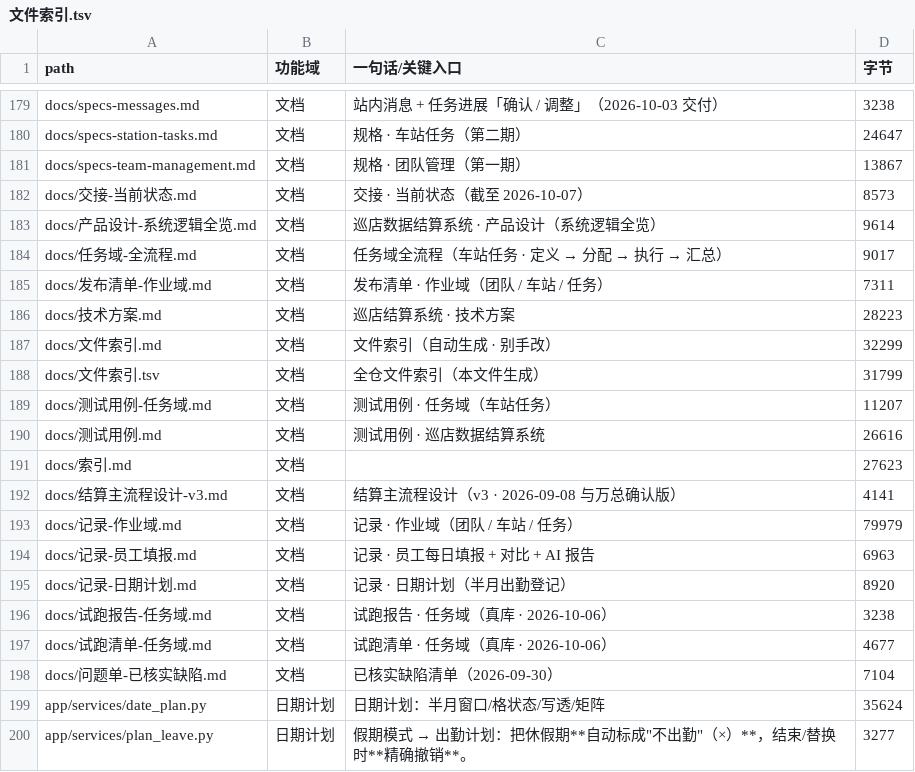
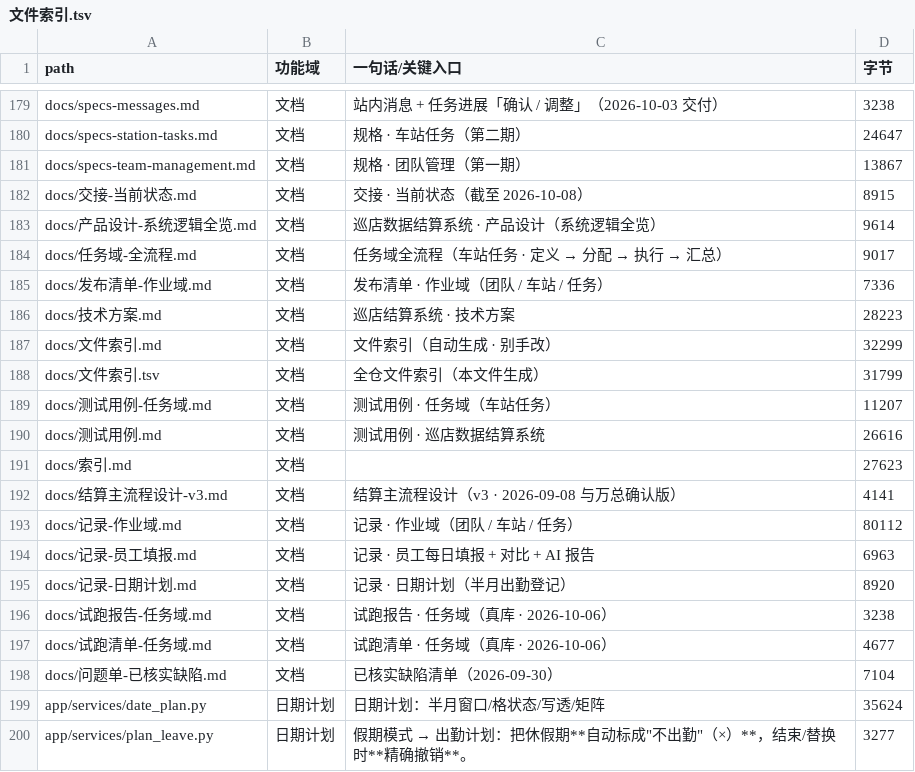
Before and after one commit to seraphimlc/store_system, a TSV file: docs/文件索引.tsv, drawn as a sheet; only a part is shown, gaps mark what is left out.

```diff
--- a/docs/文件索引.tsv
+++ b/docs/文件索引.tsv
@@ -181,6 +181,6 @@ docs/specs-station-tasks.md	文档	规格 · 车站任务（第二期）	24647
 docs/specs-team-management.md	文档	规格 · 团队管理（第一期）	13867
-docs/交接-当前状态.md	文档	交接 · 当前状态（截至 2026-10-07）	8573
+docs/交接-当前状态.md	文档	交接 · 当前状态（截至 2026-10-08）	8915
 docs/产品设计-系统逻辑全览.md	文档	巡店数据结算系统 · 产品设计（系统逻辑全览）	9614
 docs/任务域-全流程.md	文档	任务域全流程（车站任务 · 定义 → 分配 → 执行 → 汇总）	9017
-docs/发布清单-作业域.md	文档	发布清单 · 作业域（团队 / 车站 / 任务）	7311
+docs/发布清单-作业域.md	文档	发布清单 · 作业域（团队 / 车站 / 任务）	7336
 docs/技术方案.md	文档	巡店结算系统 · 技术方案	28223
@@ -192,3 +192,3 @@ docs/索引.md	文档		27623
 docs/结算主流程设计-v3.md	文档	结算主流程设计（v3 · 2026-09-08 与万总确认版）	4141
-docs/记录-作业域.md	文档	记录 · 作业域（团队 / 车站 / 任务）	79979
+docs/记录-作业域.md	文档	记录 · 作业域（团队 / 车站 / 任务）	80112
 docs/记录-员工填报.md	文档	记录 · 员工每日填报 + 对比 + AI 报告	6963
```
Also changed, not shown: 4 other files.
